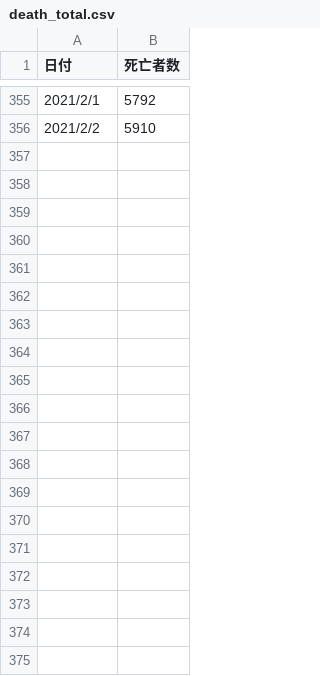
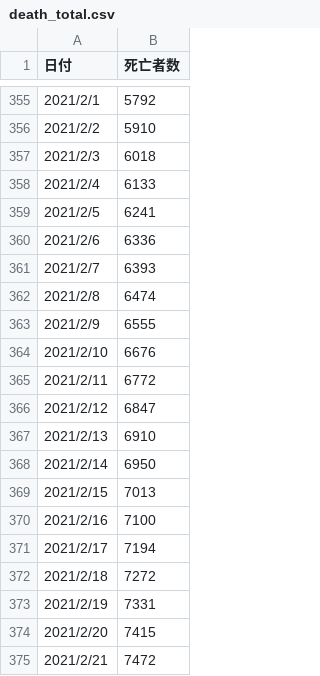
Before and after one commit to tenoto/covid19, a CSV file: data/death_total.csv, drawn as a sheet; only a part is shown, gaps mark what is left out; the diff covers the shown part only.

```diff
--- a/data/death_total.csv
+++ b/data/death_total.csv
@@ -356 +356,20 @@
 2021/2/2,5910
+2021/2/3,6018
+2021/2/4,6133
+2021/2/5,6241
+2021/2/6,6336
+2021/2/7,6393
+2021/2/8,6474
+2021/2/9,6555
+2021/2/10,6676
+2021/2/11,6772
+2021/2/12,6847
+2021/2/13,6910
+2021/2/14,6950
+2021/2/15,7013
+2021/2/16,7100
+2021/2/17,7194
+2021/2/18,7272
+2021/2/19,7331
+2021/2/20,7415
+2021/2/21,7472
```
Also changed, not shown: 67 added rows elsewhere in this file, data/cases_total.csv, data/pcr_case_daily.csv, 7 other files.
